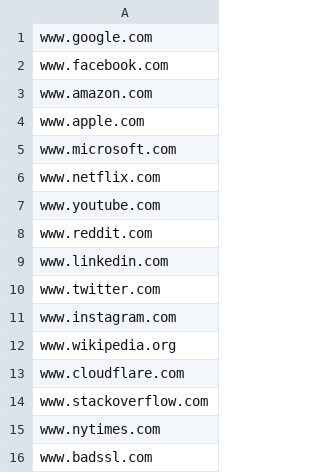
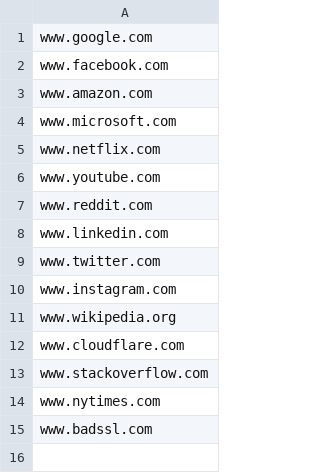
Before and after one commit to SecurityCameron/SSL_Authority_Checker, a CSV file: hosts.csv, drawn as a sheet; the diff names each change by its address in the sheet, - before the commit and + after, or states it on an @@ line.

Commit message:
Update hosts.csv

```diff
--- a/hosts.csv
+++ b/hosts.csv
-row 4: www.apple.com
```
